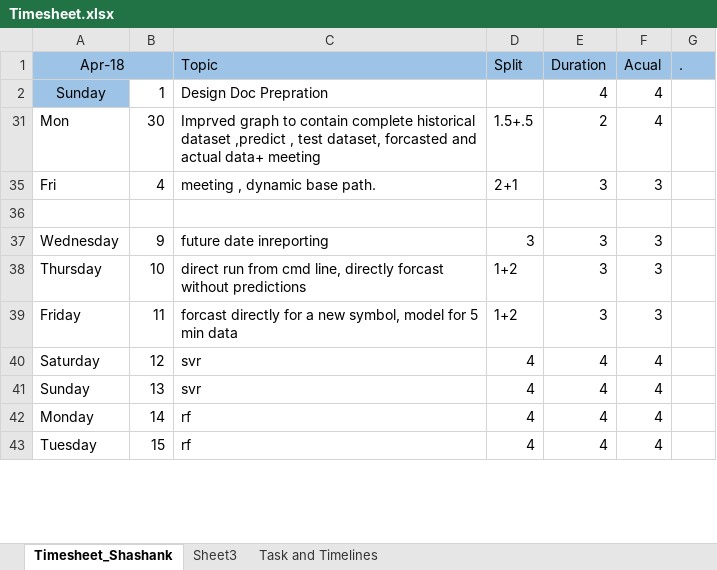
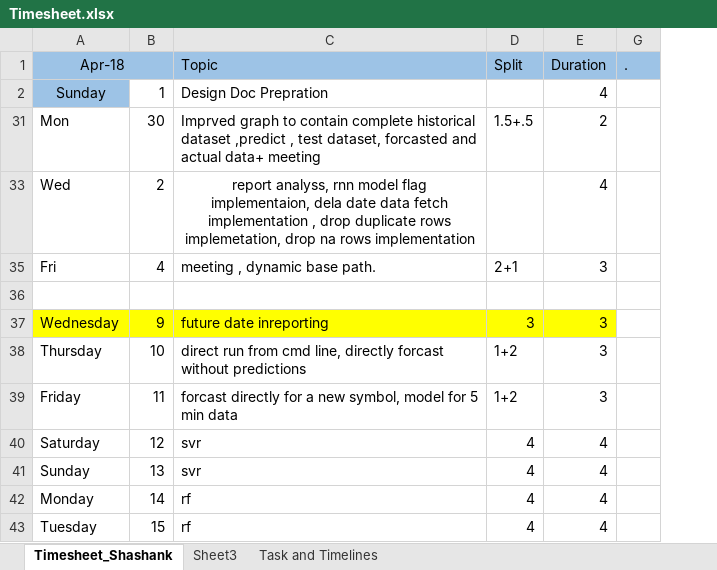
Before and after one commit to SanjotRaibagkar/mokshtech, an Excel workbook: stock_predictor/Timesheet.xlsx, sheet Timesheet_Shashank, drawn as a sheet; only a part is shown; values as stored, in another font and other column widths than the file's, no borders; removed rows and columns are numbered as before the commit, all else as after; the diff covers the shown part only; the diff names each change by its address in the sheet, - before the commit and + after, or states it on an @@ line.

Commit message:
timesheet

```diff
--- a/stock_predictor/Timesheet.xlsx (sheet Timesheet_Shashank)
+++ b/stock_predictor/Timesheet.xlsx (sheet Timesheet_Shashank)
@@ column F (Acual) hidden, rows 2-43: 4 | 4 | 3 |  | 3 | 3 | 3 | 4 | 4 | 4 | 4 @@
+row 33: Wed | 2 | report analyss, rnn model flag implementaion, dela date data fetch implementation , drop duplicate rows implemetation, drop na rows implementation |  | 4
-A37:E37 fill: none
+A37:E37 fill: #FFFF00
```
Also changed, not shown: 15 added rows, 3 removed rows, 9 edited cells and cell formats elsewhere in this sheet.
